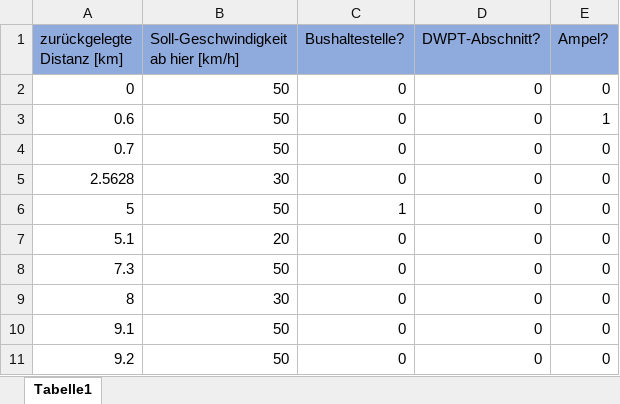
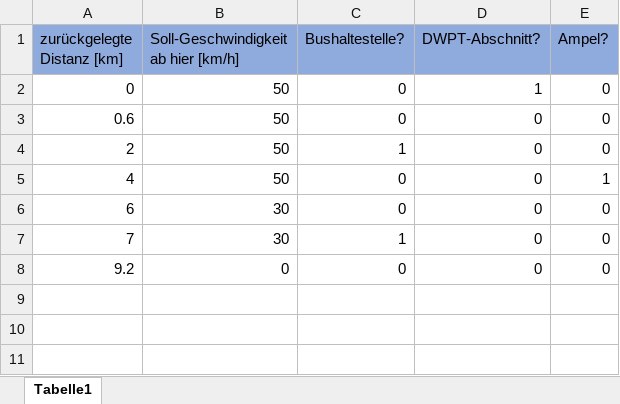
Before and after one commit to fabiofrank/Bachelorarbeit, an Excel workbook: Inputdateien/Input.xlsx, sheet Tabelle1, drawn as a sheet; values as stored, in another font and other column widths than the file's, no borders; removed rows and columns are numbered as before the commit, all else as after; the diff names each change by its address in the sheet, - before the commit and + after, or states it on an @@ line.

```diff
--- a/Inputdateien/Input.xlsx (sheet Tabelle1)
+++ b/Inputdateien/Input.xlsx (sheet Tabelle1)
-D2 (DWPT-Abschnitt?): 0
+D2 (DWPT-Abschnitt?): 1
-E3 (Ampel?): 1
+E3 (Ampel?): 0
-row 4: 0.7 | 50 | 0 | 0 | 0
-row 5: 2.5628 | 30 | 0 | 0 | 0
-A4 (zurückgelegte Distanz [km]): 5
+A4 (zurückgelegte Distanz [km]): 2
-row 7: 5.1 | 20 | 0 | 0 | 0
-A5 (zurückgelegte Distanz [km]): 7.3
+A5 (zurückgelegte Distanz [km]): 4
-E5 (Ampel?): 0
+E5 (Ampel?): 1
-A6 (zurückgelegte Distanz [km]): 8
+A6 (zurückgelegte Distanz [km]): 6
-row 10: 9.1 | 50 | 0 | 0 | 0
+row 7: 7 | 30 | 1 | 0 | 0
-B8: 50
+B8: 0
```
Also changed, not shown: Outputdateien/Testsimulation.xlsx, 4 other files.
